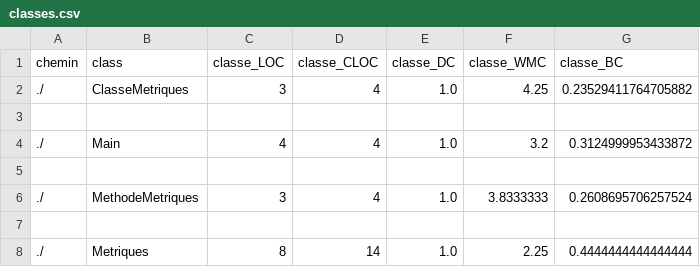
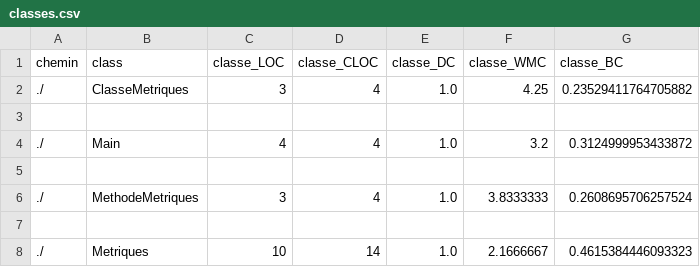
Before and after one commit to defoyalex/QualiteLogiciel, a CSV file: TP1/classes.csv, drawn as a sheet.

```diff
--- a/TP1/classes.csv
+++ b/TP1/classes.csv
@@ -7,2 +7,2 @@ chemin,class,classe_LOC,classe_CLOC,classe_DC,classe_WMC,classe_BC
 
-./,Metriques,8,14,1.0,2.25,0.4444444444444444
+./,Metriques,10,14,1.0,2.1666667,0.4615384446093323
```
Also changed, not shown: TP1/methodes.csv, 7 other files.
